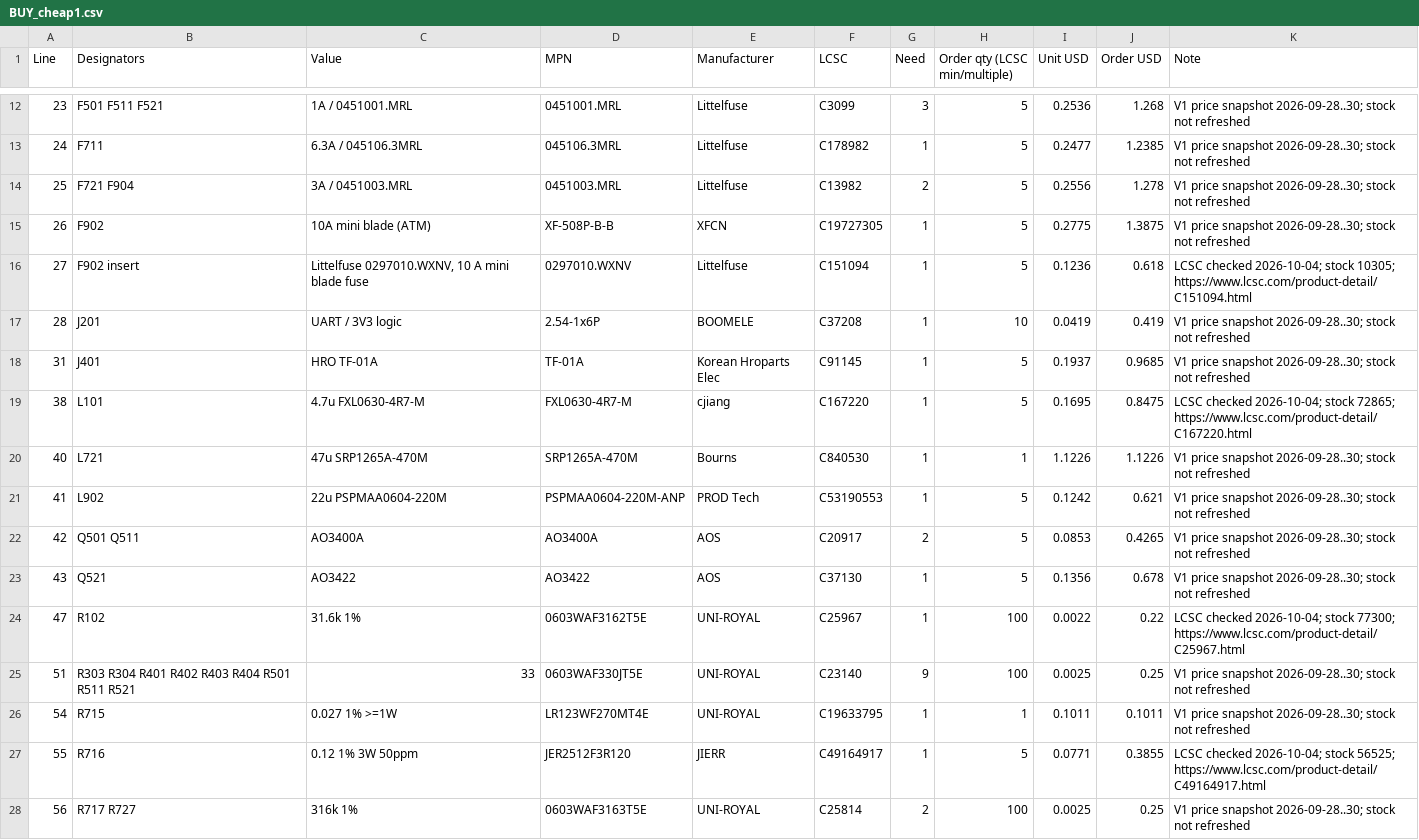
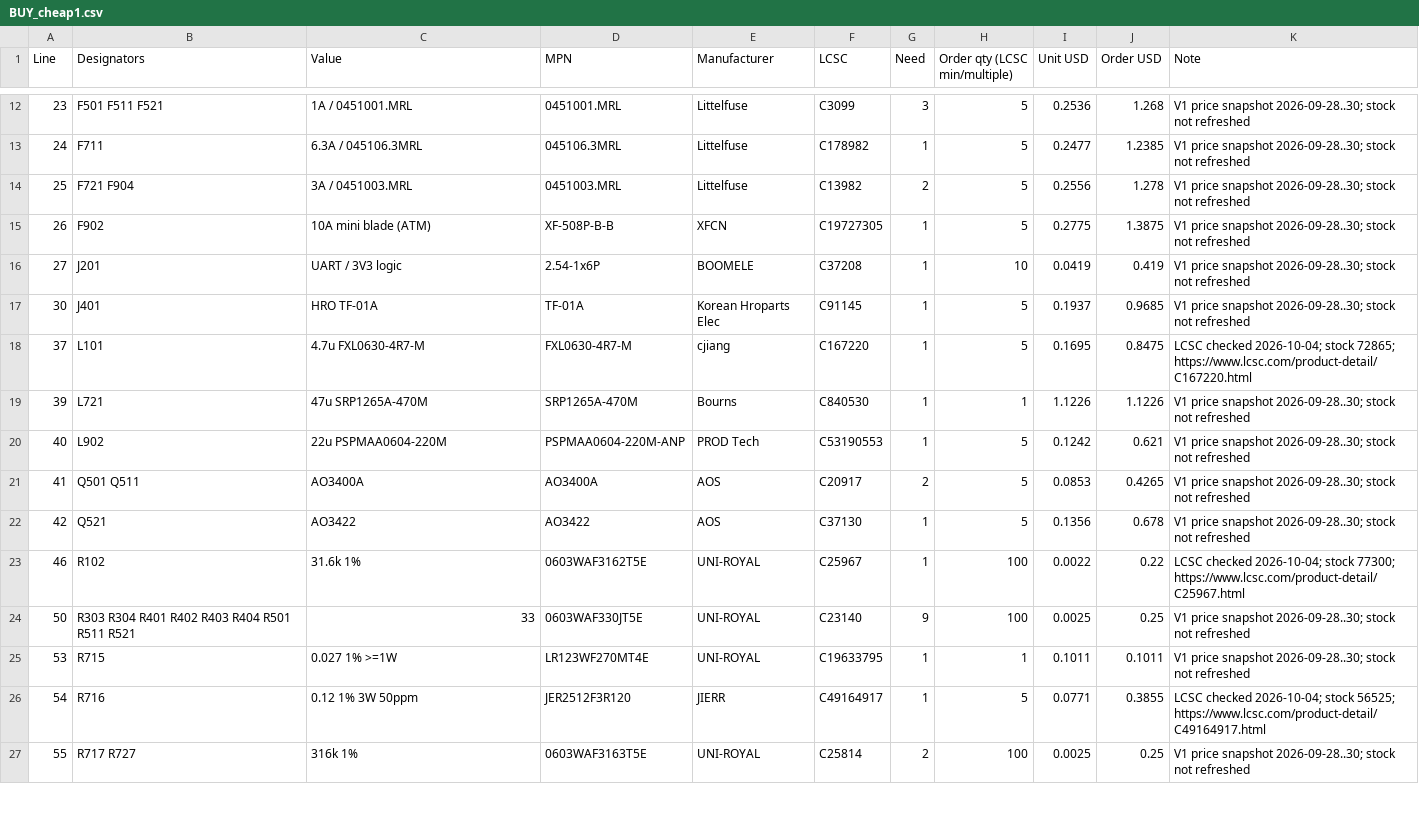
Before and after one commit to nikolajevs/ai, a CSV file: hardware/cheap-version/BUY_cheap1.csv, drawn as a sheet; only a part is shown, gaps mark what is left out; the diff covers the shown part only.

```diff
--- a/hardware/cheap-version/BUY_cheap1.csv
+++ b/hardware/cheap-version/BUY_cheap1.csv
@@ -15,14 +15,13 @@
 26,F902,10A mini blade (ATM),XF-508P-B-B,XFCN,C19727305,1,5,0.2775,1.3875,V1 price snapshot 2026-09-28..30; stock not refreshed
-27,F902 insert,"Littelfuse 0297010.WXNV, 10 A mini blade fuse",0297010.WXNV,Littelfuse,C151094,1,5,0.1236,0.618,LCSC checked 2026-10-04; stock 10305; https://www.lcsc.com/product-detail/C151094.html
-28,J201,UART / 3V3 logic,2.54-1x6P,BOOMELE,C37208,1,10,0.0419,0.419,V1 price snapshot 2026-09-28..30; stock not refreshed
-31,J401,HRO TF-01A,TF-01A,Korean Hroparts Elec,C91145,1,5,0.1937,0.9685,V1 price snapshot 2026-09-28..30; stock not refreshed
-38,L101,4.7u FXL0630-4R7-M,FXL0630-4R7-M,cjiang,C167220,1,5,0.1695,0.8475,LCSC checked 2026-10-04; stock 72865; https://www.lcsc.com/product-detail/C167220.html
-40,L721,47u SRP1265A-470M,SRP1265A-470M,Bourns,C840530,1,1,1.1226,1.1226,V1 price snapshot 2026-09-28..30; stock not refreshed
-41,L902,22u PSPMAA0604-220M,PSPMAA0604-220M-ANP,PROD Tech,C53190553,1,5,0.1242,0.621,V1 price snapshot 2026-09-28..30; stock not refreshed
-42,Q501 Q511,AO3400A,AO3400A,AOS,C20917,2,5,0.0853,0.4265,V1 price snapshot 2026-09-28..30; stock not refreshed
-43,Q521,AO3422,AO3422,AOS,C37130,1,5,0.1356,0.678,V1 price snapshot 2026-09-28..30; stock not refreshed
-47,R102,31.6k 1%,0603WAF3162T5E,UNI-ROYAL,C25967,1,100,0.0022,0.22,LCSC checked 2026-10-04; stock 77300; https://www.lcsc.com/product-detail/C25967.html
-51,R303 R304 R401 R402 R403 R404 R501 R511 R521,33,0603WAF330JT5E,UNI-ROYAL,C23140,9,100,0.0025,0.25,V1 price snapshot 2026-09-28..30; stock not refreshed
-54,R715,0.027 1% >=1W,LR123WF270MT4E,UNI-ROYAL,C19633795,1,1,0.1011,0.1011,V1 price snapshot 2026-09-28..30; stock not refreshed
-55,R716,0.12 1% 3W 50ppm,JER2512F3R120,JIERR,C49164917,1,5,0.0771,0.3855,LCSC checked 2026-10-04; stock 56525; https://www.lcsc.com/product-detail/C49164917.html
-56,R717 R727,316k 1%,0603WAF3163T5E,UNI-ROYAL,C25814,2,100,0.0025,0.25,V1 price snapshot 2026-09-28..30; stock not refreshed
+27,J201,UART / 3V3 logic,2.54-1x6P,BOOMELE,C37208,1,10,0.0419,0.419,V1 price snapshot 2026-09-28..30; stock not refreshed
+30,J401,HRO TF-01A,TF-01A,Korean Hroparts Elec,C91145,1,5,0.1937,0.9685,V1 price snapshot 2026-09-28..30; stock not refreshed
+37,L101,4.7u FXL0630-4R7-M,FXL0630-4R7-M,cjiang,C167220,1,5,0.1695,0.8475,LCSC checked 2026-10-04; stock 72865; https://www.lcsc.com/product-detail/C167220.html
+39,L721,47u SRP1265A-470M,SRP1265A-470M,Bourns,C840530,1,1,1.1226,1.1226,V1 price snapshot 2026-09-28..30; stock not refreshed
+40,L902,22u PSPMAA0604-220M,PSPMAA0604-220M-ANP,PROD Tech,C53190553,1,5,0.1242,0.621,V1 price snapshot 2026-09-28..30; stock not refreshed
+41,Q501 Q511,AO3400A,AO3400A,AOS,C20917,2,5,0.0853,0.4265,V1 price snapshot 2026-09-28..30; stock not refreshed
+42,Q521,AO3422,AO3422,AOS,C37130,1,5,0.1356,0.678,V1 price snapshot 2026-09-28..30; stock not refreshed
+46,R102,31.6k 1%,0603WAF3162T5E,UNI-ROYAL,C25967,1,100,0.0022,0.22,LCSC checked 2026-10-04; stock 77300; https://www.lcsc.com/product-detail/C25967.html
+50,R303 R304 R401 R402 R403 R404 R501 R511 R521,33,0603WAF330JT5E,UNI-ROYAL,C23140,9,100,0.0025,0.25,V1 price snapshot 2026-09-28..30; stock not refreshed
+53,R715,0.027 1% >=1W,LR123WF270MT4E,UNI-ROYAL,C19633795,1,1,0.1011,0.1011,V1 price snapshot 2026-09-28..30; stock not refreshed
+54,R716,0.12 1% 3W 50ppm,JER2512F3R120,JIERR,C49164917,1,5,0.0771,0.3855,LCSC checked 2026-10-04; stock 56525; https://www.lcsc.com/product-detail/C49164917.html
+55,R717 R727,316k 1%,0603WAF3163T5E,UNI-ROYAL,C25814,2,100,0.0025,0.25,V1 price snapshot 2026-09-28..30; stock not refreshed
```
Also changed, not shown: 12 edited cells elsewhere in this file, hardware/cheap-version/BOM_LCSC_cheap1.csv, hardware/cheap-version/BOM_cheap1.csv, 3 other files.
